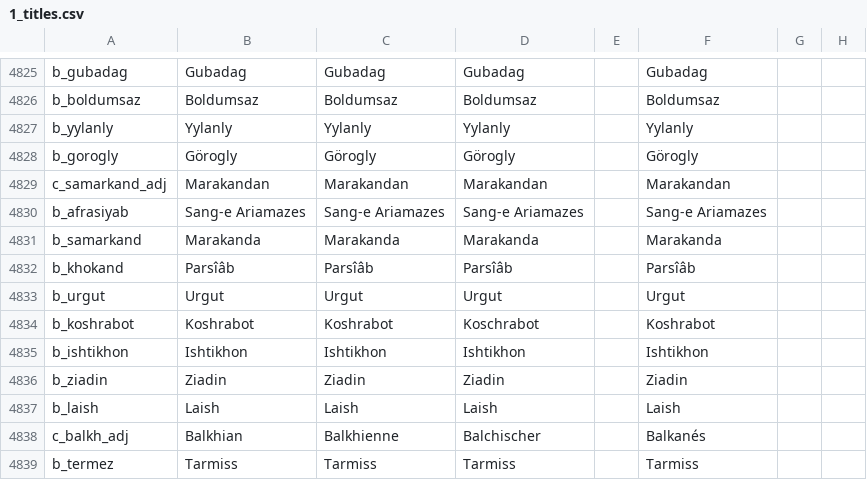
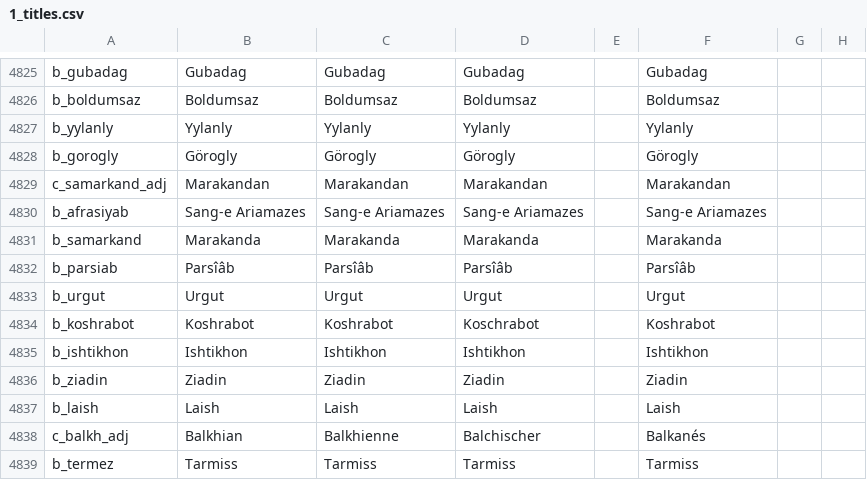
Before and after one commit to fishface60/lux-invicta, a CSV file: localisation/1_titles.csv, drawn as a sheet; only a part is shown, gaps mark what is left out; the diff names each change by its address in the sheet, - before the commit and + after, or states it on an @@ line.

```diff
--- a/localisation/1_titles.csv
+++ b/localisation/1_titles.csv
-A4832: b_khokand
+A4832: b_parsiab
```
Also changed, not shown: 16 other files.
